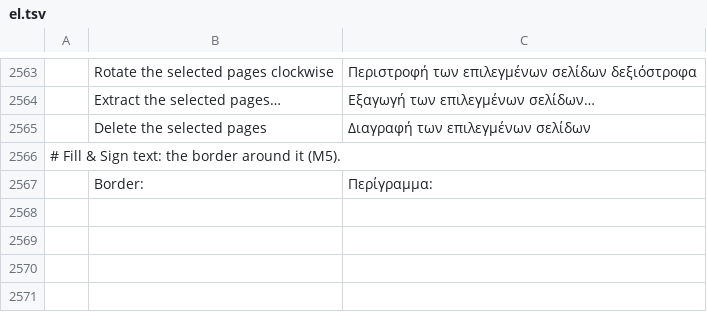
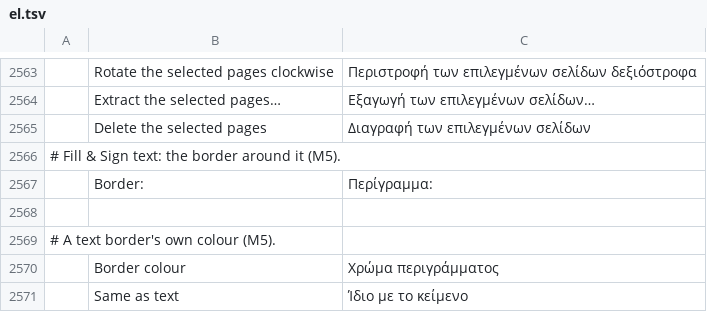
Before and after one commit to FredApps/pdfcraft, a TSV file: crates/ui-egui/src/i18n/el.tsv, drawn as a sheet; only a part is shown, gaps mark what is left out; the diff names each change by its address in the sheet, - before the commit and + after, or states it on an @@ line.

```diff
--- a/crates/ui-egui/src/i18n/el.tsv
+++ b/crates/ui-egui/src/i18n/el.tsv
+row 2568: (empty)
+row 2569: # A text border's own colour (M5).
+row 2570:  | Border colour | Χρώμα περιγράμματος
+row 2571:  | Same as text | Ίδιο με το κείμενο
```
Also changed, not shown: crates/ui-egui/src/i18n/bg.tsv, crates/ui-egui/src/i18n/hi.tsv, 41 other files.
